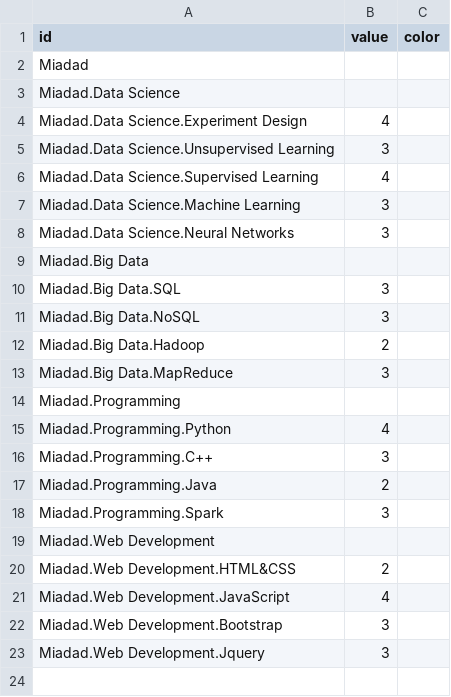
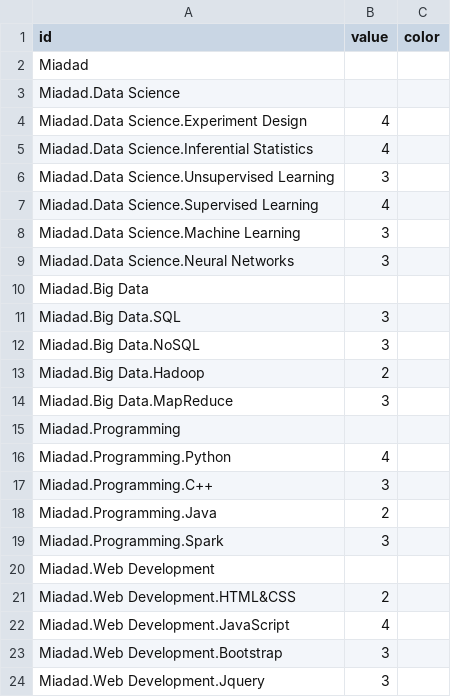
Before and after one commit to thedurphy/D3.js, a CSV file: static/data/skillz.csv, drawn as a sheet.

Commit message:
updated bar;added skillz

```diff
--- a/static/data/skillz.csv
+++ b/static/data/skillz.csv
@@ -4,2 +4,3 @@ Miadad.Data Science,
 Miadad.Data Science.Experiment Design,4
+Miadad.Data Science.Inferential Statistics,4
 Miadad.Data Science.Unsupervised Learning,3
```
Also changed, not shown: 4 other files.
